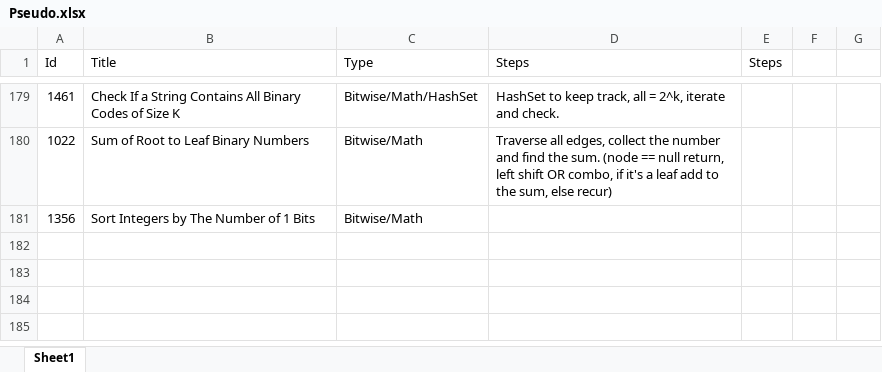
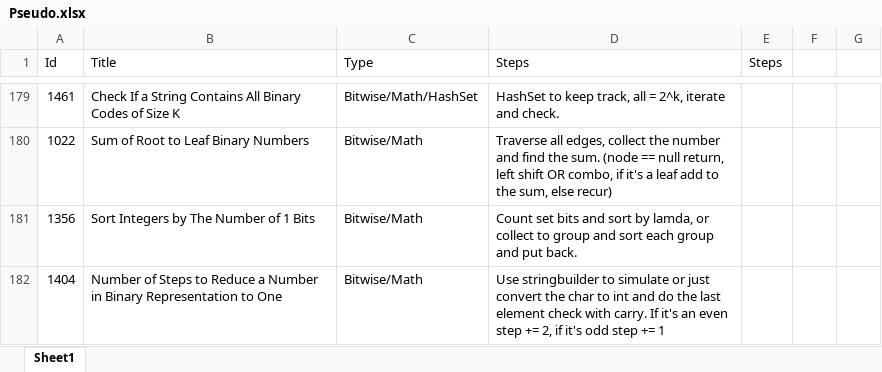
Before and after one commit to Mvrs10/LC_Solutions, an Excel workbook: Pseudo.xlsx, sheet Sheet1, drawn as a sheet; only a part is shown, gaps mark what is left out; values as stored, in another font and other column widths than the file's, no borders; the diff names each change by its address in the sheet, - before the commit and + after, or states it on an @@ line.

Commit message:
Number Of Steps To Reduce A Number In Binary Representation To One.

```diff
--- a/Pseudo.xlsx (sheet Sheet1)
+++ b/Pseudo.xlsx (sheet Sheet1)
-D181 (Steps): (empty)
+D181 (Steps): Count set bits and sort by lamda, or collect to group and sort each group and put back.
+row 182: 1404 | Number of Steps to Reduce a Number in Binary Representation to One | Bitwise/Math | Use stringbuilder to simulate or just convert the char to int and do the last element check with carry. If it's an even step += 2, if it's odd step += 1
```
Also changed, not shown: 3 other files.
